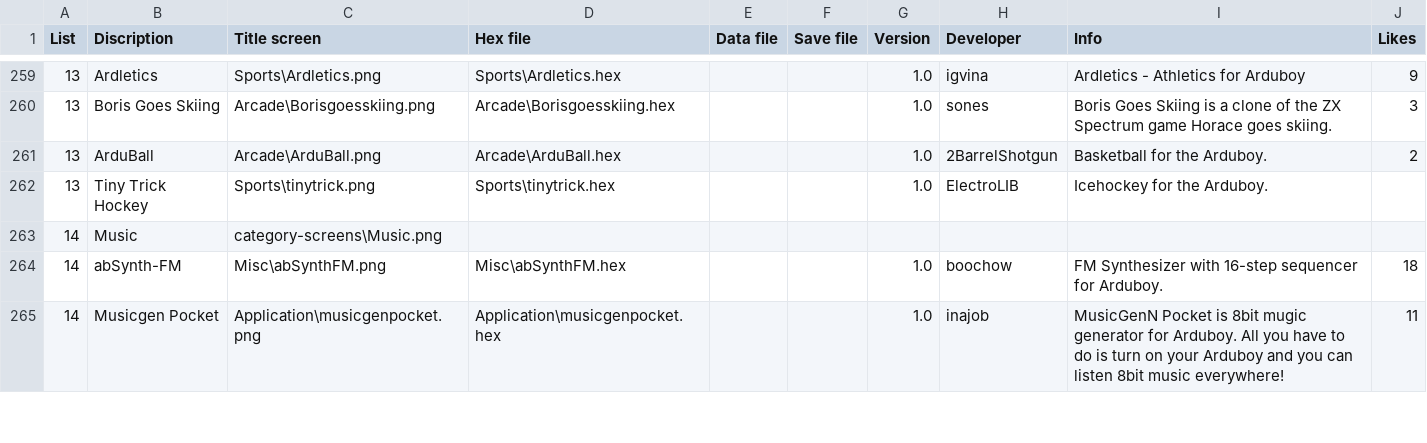
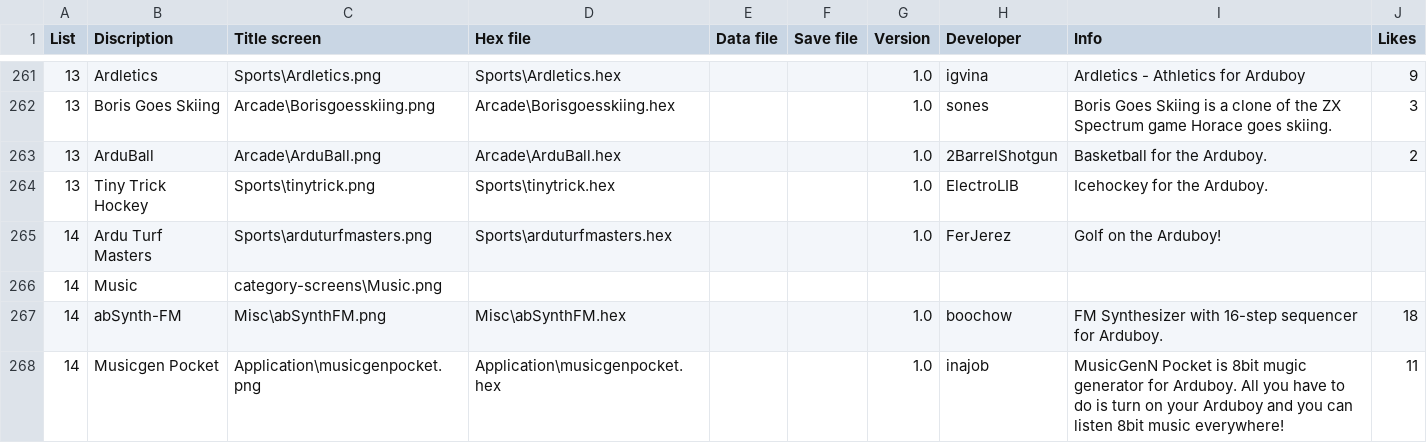
Before and after one commit to filmote/CartBuilder, a CSV file: flashcart-index.csv, drawn as a sheet; only a part is shown, gaps mark what is left out; the diff covers the shown part only.

```diff
--- a/flashcart-index.csv
+++ b/flashcart-index.csv
@@ -262,2 +264,3 @@ List;Discription;Title screen;Hex file;Data file;Save file;Version;Developer;Inf
 13;Tiny Trick Hockey;Sports\tinytrick.png;Sports\tinytrick.hex;;;1.0;ElectroLIB;Icehockey for the Arduboy.;
+14;Ardu Turf Masters;Sports\arduturfmasters.png;Sports\arduturfmasters.hex;;;1.0;FerJerez;Golf on the Arduboy!;
 14;Music;category-screens\Music.png;;;;;;;
```
Also changed, not shown: 8 added rows and 37 edited cells elsewhere in this file, 17 other files.
